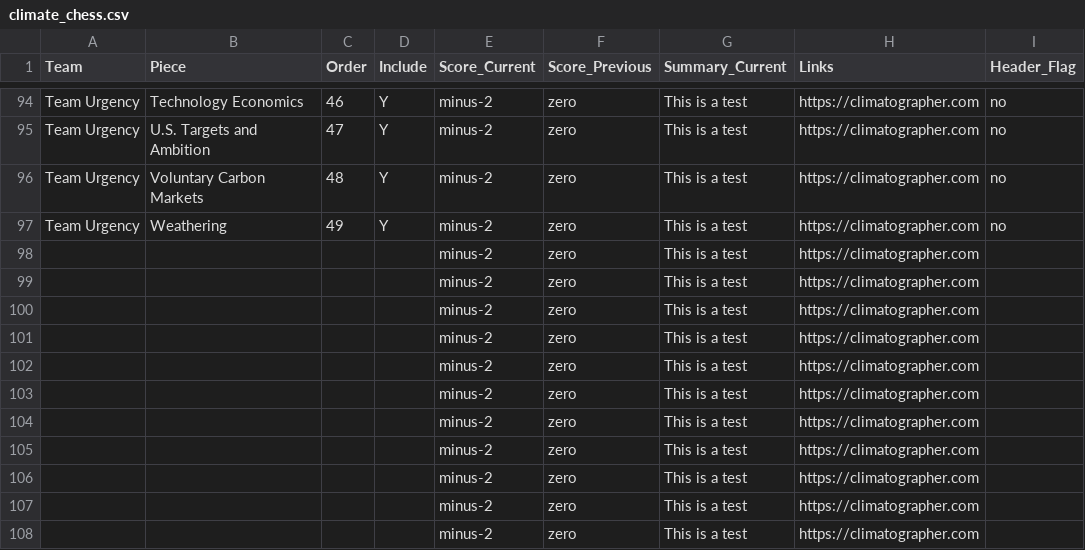
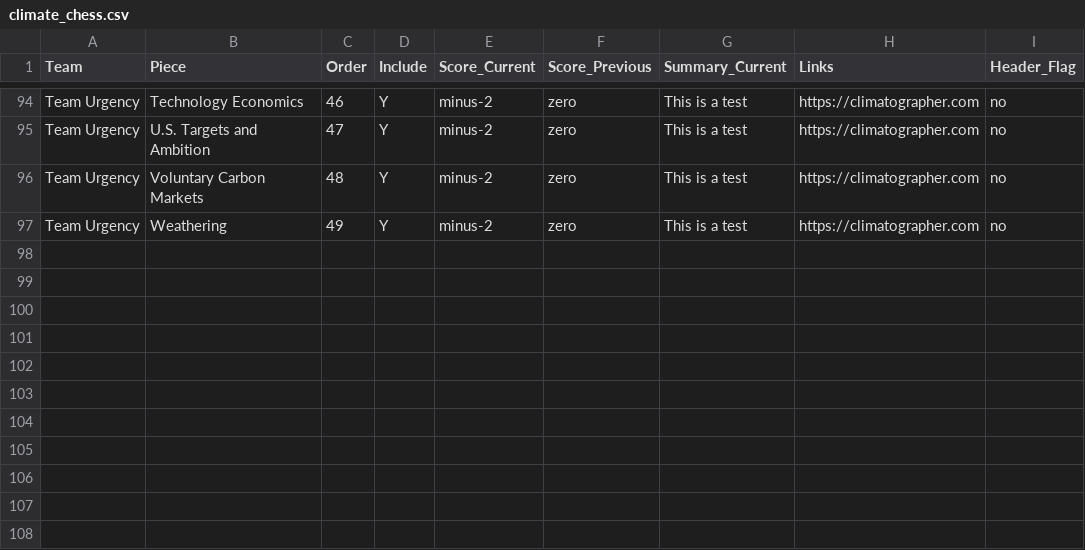
Before and after one commit to mctrexler/climate-chess, a CSV file: public/climate_chess.csv, drawn as a sheet; only a part is shown, gaps mark what is left out; the diff names each change by its address in the sheet, - before the commit and + after, or states it on an @@ line.

Commit message:
Add files via upload

```diff
--- a/public/climate_chess.csv
+++ b/public/climate_chess.csv
-row 98:  |  |  |  | minus-2 | zero | This is a test | https://climatographer.com
-row 99:  |  |  |  | minus-2 | zero | This is a test | https://climatographer.com
-row 100:  |  |  |  | minus-2 | zero | This is a test | https://climatographer.com
-row 101:  |  |  |  | minus-2 | zero | This is a test | https://climatographer.com
-row 102:  |  |  |  | minus-2 | zero | This is a test | https://climatographer.com
-row 103:  |  |  |  | minus-2 | zero | This is a test | https://climatographer.com
-row 104:  |  |  |  | minus-2 | zero | This is a test | https://climatographer.com
-row 105:  |  |  |  | minus-2 | zero | This is a test | https://climatographer.com
-row 106:  |  |  |  | minus-2 | zero | This is a test | https://climatographer.com
-row 107:  |  |  |  | minus-2 | zero | This is a test | https://climatographer.com
-row 108:  |  |  |  | minus-2 | zero | This is a test | https://climatographer.com
```
